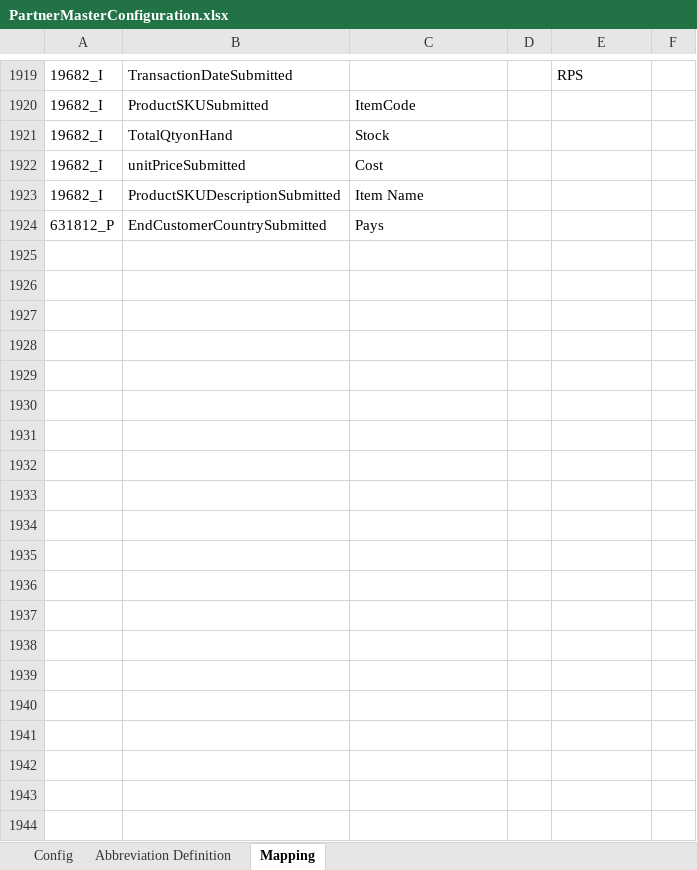
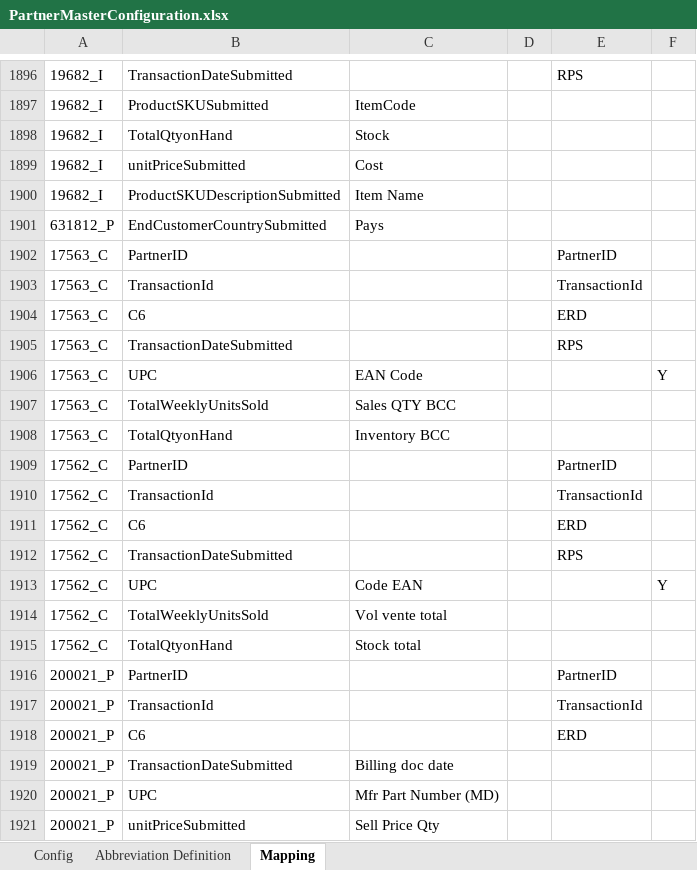
Before and after one commit to alernkn247/PartnerConfiguration, an Excel workbook: PartnerMasterConfiguration.xlsx, sheet Mapping, drawn as a sheet; only a part is shown, gaps mark what is left out; values as stored, in another font and other column widths than the file's, no borders; conditional formats not drawn; the diff covers the shown part only; the diff names each change by its address in the sheet, - before the commit and + after, or states it on an @@ line.

Commit message:
update

```diff
--- a/PartnerMasterConfiguration.xlsx (sheet Mapping)
+++ b/PartnerMasterConfiguration.xlsx (sheet Mapping)
@@ row 1777 moved to row 1902: 17563_C @@
@@ row 1778 moved to row 1903: 17563_C @@
@@ row 1779 moved to row 1904: 17563_C @@
@@ row 1780 moved to row 1905: 17563_C @@
+row 1906: 17563_C | UPC | EAN Code |  |  | Y
+row 1907: 17563_C | TotalWeeklyUnitsSold | Sales QTY BCC
+row 1908: 17563_C | TotalQtyonHand | Inventory BCC
@@ row 1770 moved to row 1909: 17562_C @@
@@ row 1771 moved to row 1910: 17562_C @@
@@ row 1772 moved to row 1911: 17562_C @@
@@ row 1773 moved to row 1912: 17562_C @@
+row 1913: 17562_C | UPC | Code EAN |  |  | Y
+row 1914: 17562_C | TotalWeeklyUnitsSold | Vol vente total
+row 1915: 17562_C | TotalQtyonHand | Stock total
+row 1916: 200021_P | PartnerID |  |  | PartnerID
+row 1917: 200021_P | TransactionId |  |  | TransactionId
+row 1918: 200021_P | C6 |  |  | ERD
+row 1919: 200021_P | TransactionDateSubmitted | Billing doc date
+row 1920: 200021_P | UPC | Mfr Part Number (MD)
+row 1921: 200021_P | unitPriceSubmitted | Sell Price Qty
```
Also changed, not shown: 26 added rows and 15 removed rows elsewhere in this sheet, sheet Config.
